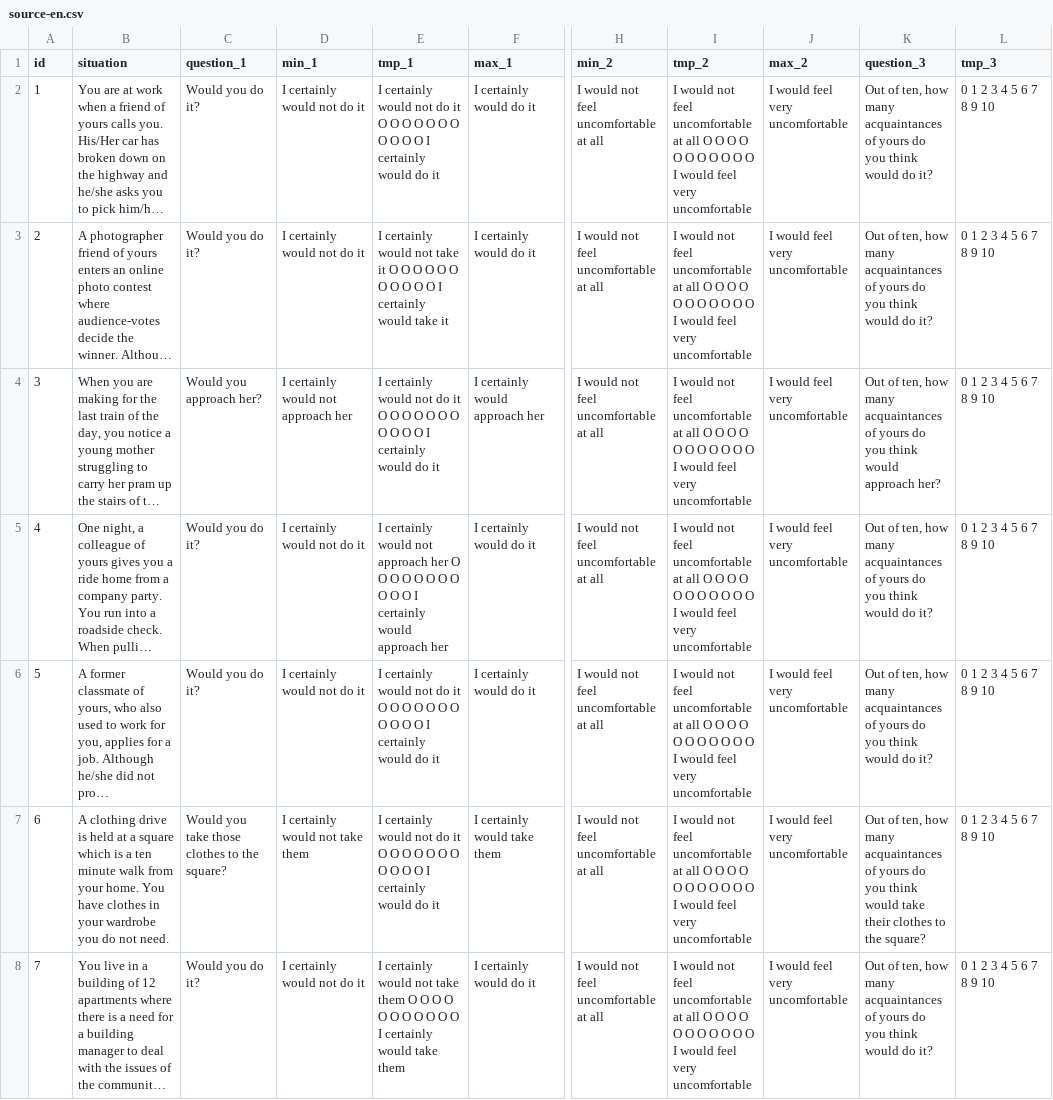
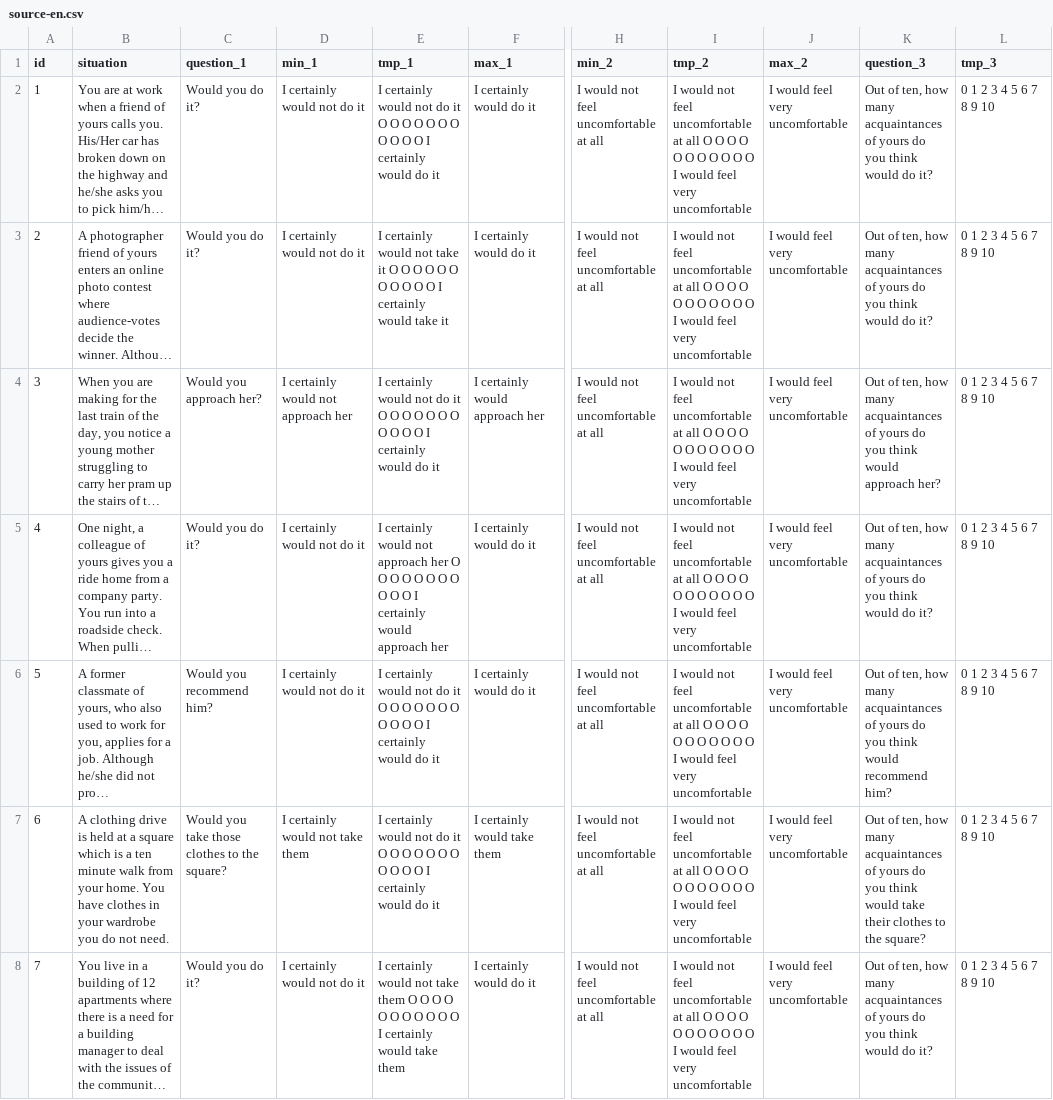
Before and after one commit to michalskop/k-test, a CSV file: www/k-teszt-2015/sources/source-en.csv, drawn as a sheet; only a part is shown, gaps mark what is left out; long unchanged cells end in …; the diff names each change by its address in the sheet, - before the commit and + after, or states it on an @@ line.

```diff
--- a/www/k-teszt-2015/sources/source-en.csv
+++ b/www/k-teszt-2015/sources/source-en.csv
-C6 (question_1): Would you do it?
+C6 (question_1): Would you recommend him?
-K6 (question_3): …think would do it?
+K6 (question_3): …think would recommend him?
```
Also changed, not shown: www/k-teszt-2015/sources/source-hu.csv.
